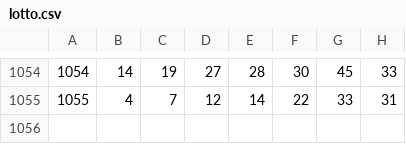
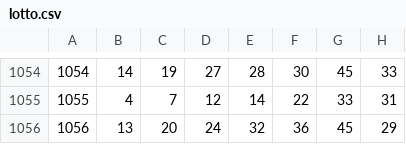
Before and after one commit to gunhoon/lotto-scraper, a CSV file: lotto.csv, drawn as a sheet; only a part is shown, gaps mark what is left out; the diff names each change by its address in the sheet, - before the commit and + after, or states it on an @@ line.

```diff
--- a/lotto.csv
+++ b/lotto.csv
+row 1056: 1056 | 13 | 20 | 24 | 32 | 36 | 45 | 29
```
